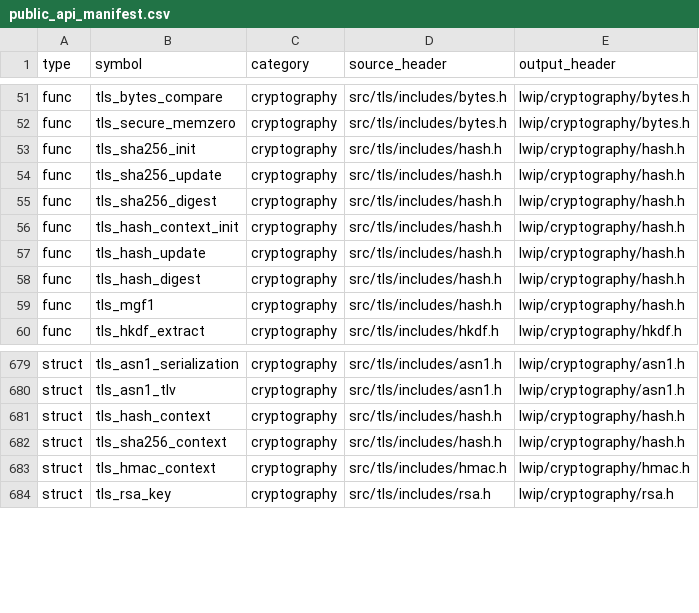
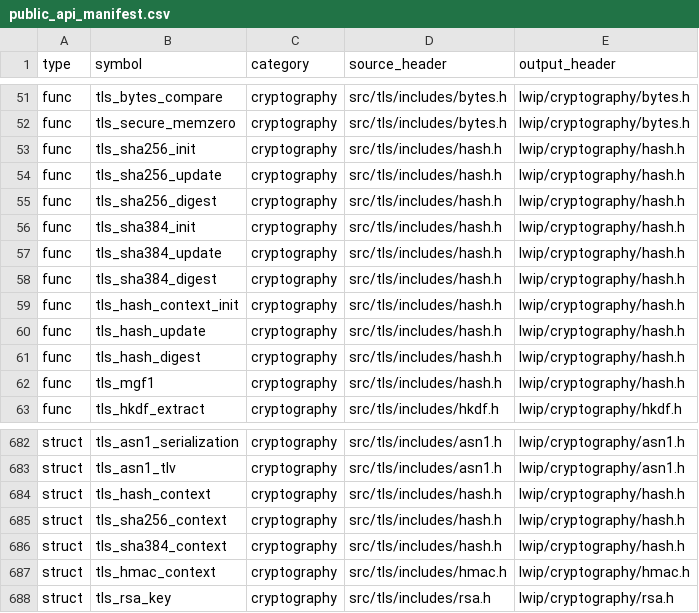
Before and after one commit to cagscalclabs/lwip-ce, a CSV file: build-tools/meta/public_api_manifest.csv, drawn as a sheet; only a part is shown, gaps mark what is left out.

Commit message:
sha384: add primitive and wire into hash/HMAC/HKDF

```diff
--- a/build-tools/meta/public_api_manifest.csv
+++ b/build-tools/meta/public_api_manifest.csv
@@ -55,2 +55,5 @@ func,tls_sha256_update,cryptography,src/tls/includes/hash.h,lwip/cryptography/ha
 func,tls_sha256_digest,cryptography,src/tls/includes/hash.h,lwip/cryptography/hash.h
+func,tls_sha384_init,cryptography,src/tls/includes/hash.h,lwip/cryptography/hash.h
+func,tls_sha384_update,cryptography,src/tls/includes/hash.h,lwip/cryptography/hash.h
+func,tls_sha384_digest,cryptography,src/tls/includes/hash.h,lwip/cryptography/hash.h
 func,tls_hash_context_init,cryptography,src/tls/includes/hash.h,lwip/cryptography/hash.h
@@ -682,2 +685,3 @@ struct,tls_hash_context,cryptography,src/tls/includes/hash.h,lwip/cryptography/h
 struct,tls_sha256_context,cryptography,src/tls/includes/hash.h,lwip/cryptography/hash.h
+struct,tls_sha384_context,cryptography,src/tls/includes/hash.h,lwip/cryptography/hash.h
 struct,tls_hmac_context,cryptography,src/tls/includes/hmac.h,lwip/cryptography/hmac.h
```
Also changed, not shown: 10 other files.
